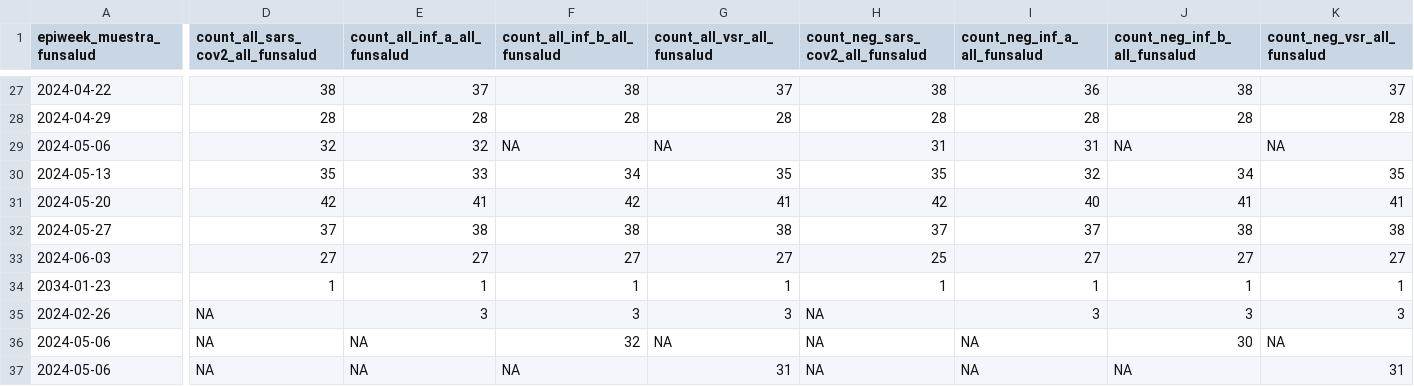
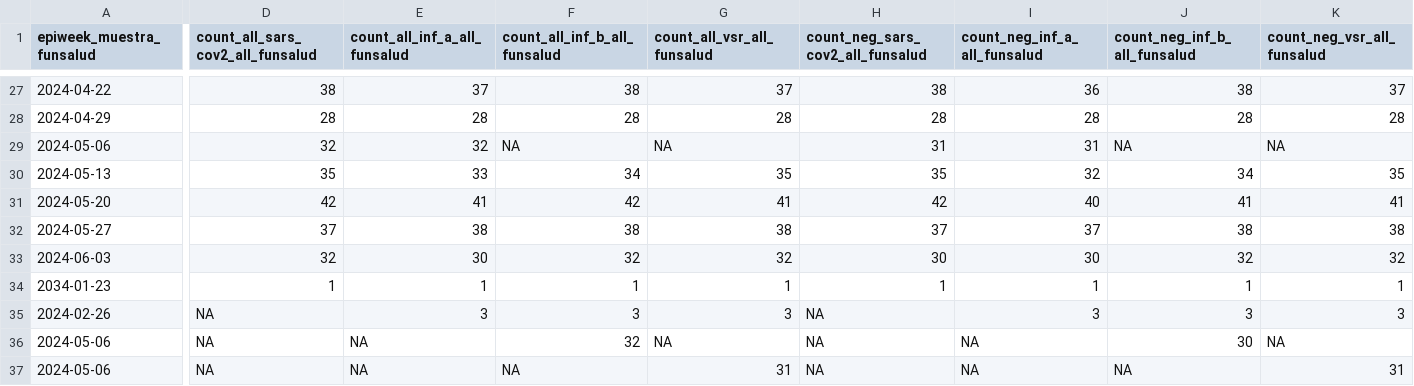
Before and after one commit to ggionet1/Guatemala_Infectious_Incidence, a CSV file: docs/agri_casa_summary_updated.csv, drawn as a sheet; only a part is shown, gaps mark what is left out; the diff covers the shown part only; the diff names each change by its address in the sheet, - before the commit and + after, or states it on an @@ line.

```diff
--- a/docs/agri_casa_summary_updated.csv
+++ b/docs/agri_casa_summary_updated.csv
-D33 (count_all_sars_cov2_all_funsalud): 27
+D33 (count_all_sars_cov2_all_funsalud): 32
-E33 (count_all_inf_a_all_funsalud): 27
+E33 (count_all_inf_a_all_funsalud): 30
-F33 (count_all_inf_b_all_funsalud): 27
+F33 (count_all_inf_b_all_funsalud): 32
-G33 (count_all_vsr_all_funsalud): 27
+G33 (count_all_vsr_all_funsalud): 32
-H33 (count_neg_sars_cov2_all_funsalud): 25
+H33 (count_neg_sars_cov2_all_funsalud): 30
-I33 (count_neg_inf_a_all_funsalud): 27
+I33 (count_neg_inf_a_all_funsalud): 30
-J33 (count_neg_inf_b_all_funsalud): 27
+J33 (count_neg_inf_b_all_funsalud): 32
-K33 (count_neg_vsr_all_funsalud): 27
+K33 (count_neg_vsr_all_funsalud): 32
```
Also changed, not shown: 1 edited cell elsewhere in this file, 1 other file.
